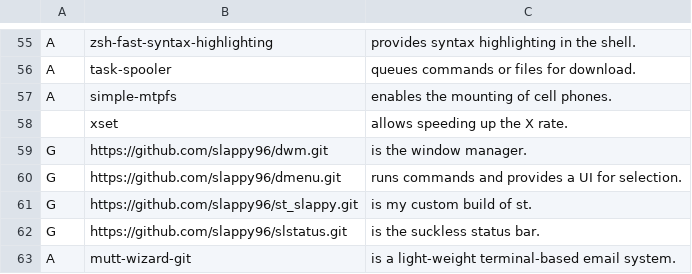
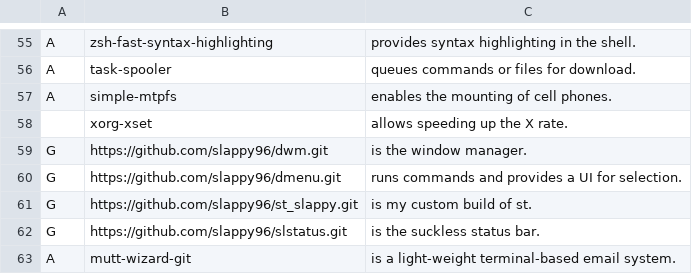
Before and after one commit to slappy96/exlaunch, a CSV file: progs.csv, drawn as a sheet; only a part is shown, gaps mark what is left out.

Commit message:
xorg-xset fixed in progs.csv

```diff
--- a/progs.csv
+++ b/progs.csv
@@ -57,3 +57,3 @@ A,task-spooler,"queues commands or files for download."
 A,simple-mtpfs,"enables the mounting of cell phones."
-,xset,"allows speeding up the X rate."
+,xorg-xset,"allows speeding up the X rate."
 G,https://github.com/slappy96/dwm.git,"is the window manager."
```
